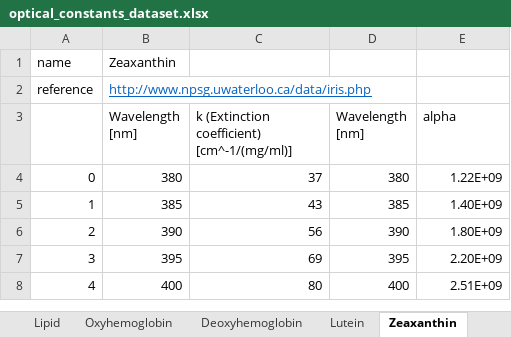
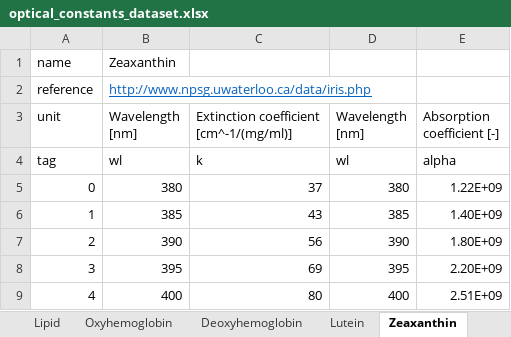
Before and after one commit to de-eb/OCT, an Excel workbook: modules/tools/optical_constants_dataset.xlsx, sheet Zeaxanthin, drawn as a sheet; only a part is shown; values as stored, in another font and other column widths than the file's, no borders; the diff names each change by its address in the sheet, - before the commit and + after, or states it on an @@ line.

```diff
--- a/modules/tools/optical_constants_dataset.xlsx (sheet Zeaxanthin)
+++ b/modules/tools/optical_constants_dataset.xlsx (sheet Zeaxanthin)
@@ column A (unit) renumbered in row 3 @@
-C3: k (Extinction coefficient) [cm^-1/(mg/ml)]
+C3: Extinction coefficient [cm^-1/(mg/ml)]
-E3: alpha
+E3: Absorption coefficient [-]
+row 4: tag | wl | k | wl | alpha
```
Also changed, not shown: sheet PET, sheet Glass, sheet Cellulose, sheet Blood, sheet Lutein, sheet Oxyhemoglobin, 5 more sheets, formulas that keep their value.
